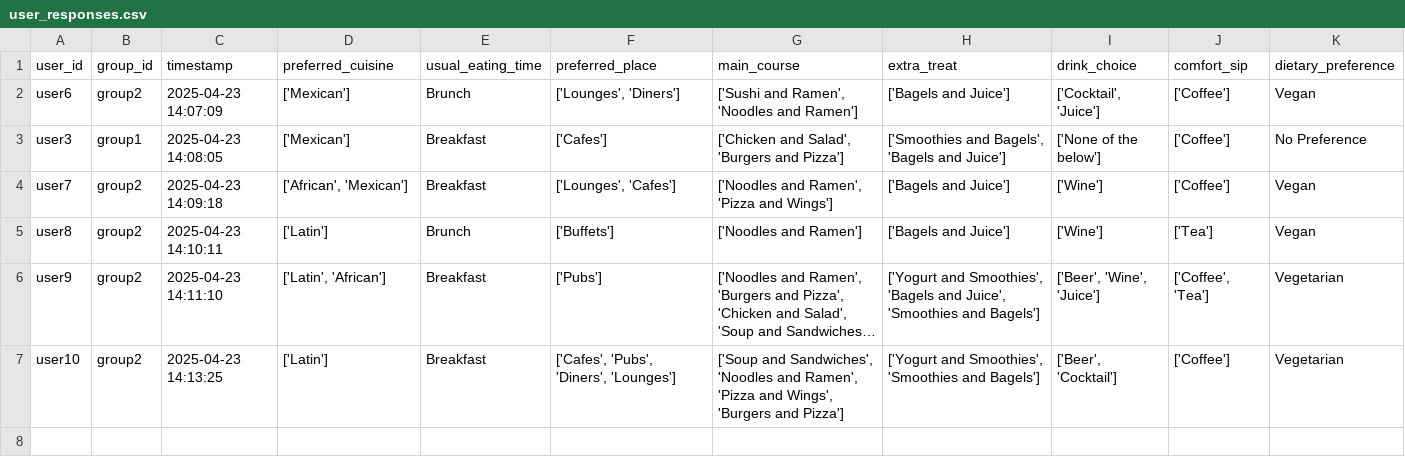
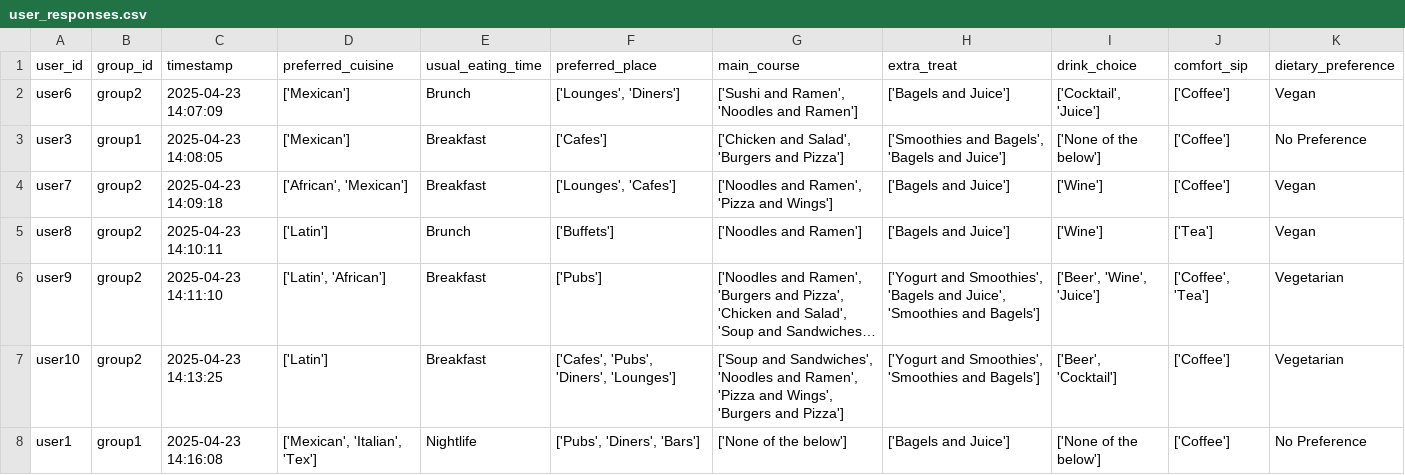
Before and after one commit to demondeployer7/dss, a CSV file: user_responses.csv, drawn as a sheet; long unchanged cells end in …; the diff names each change by its address in the sheet, - before the commit and + after, or states it on an @@ line.

Commit message:
Update user_responses.csv via Streamlit app

```diff
--- a/user_responses.csv
+++ b/user_responses.csv
+row 8: user1 | group1 | 2025-04-23 14:16:08 | ['Mexican', 'Italian', 'Tex'] | Nightlife | ['Pubs', 'Diners', 'Bars'] | ['None of the below'] | ['Bagels and Juice'] | ['None of the below'] | ['Coffee'] | No Preference
```
